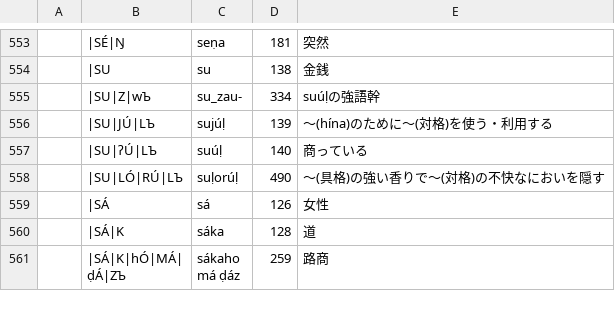
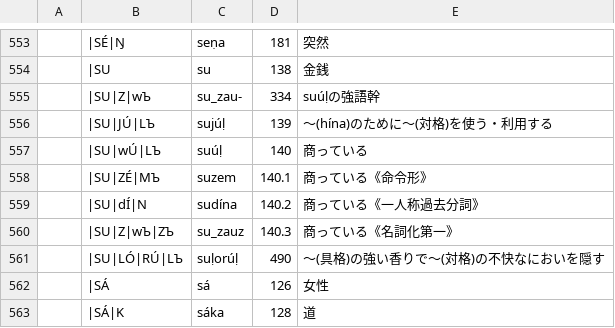
Before and after one commit to jurliyuuri/bhaataan, a TSV file: bo_bá/debug/after_stage5.tsv, drawn as a sheet; only a part is shown, gaps mark what is left out; the shorter side is filled out with more unchanged rows.

```diff
--- a/bo_bá/debug/after_stage5.tsv
+++ b/bo_bá/debug/after_stage5.tsv
@@ -556,3 +556,6 @@
 	|SU|JÚ|LЪ	sujúḷ	139	〜(hína)のために〜(対格)を使う・利用する
-	|SU|ʔÚ|LЪ	suúḷ	140	商っている
+	|SU|wÚ|LЪ	suúḷ	140	商っている
+	|SU|ZÉ|MЪ	suzem	140.1	商っている《命令形》
+	|SU|dÍ|N	sudína	140.2	商っている《一人称過去分詞》
+	|SU|Z|wЪ|ZЪ	su_zauz	140.3	商っている《名詞化第一》
 	|SU|LÓ|RÚ|LЪ	suḷorúḷ	490	〜(具格)の強い香りで〜(対格)の不快なにおいを隠す
```
Also changed, not shown: bo_bá/debug/after_stage2.tsv, bo_bá/debug/after_stage6.tsv, 4 other files.
